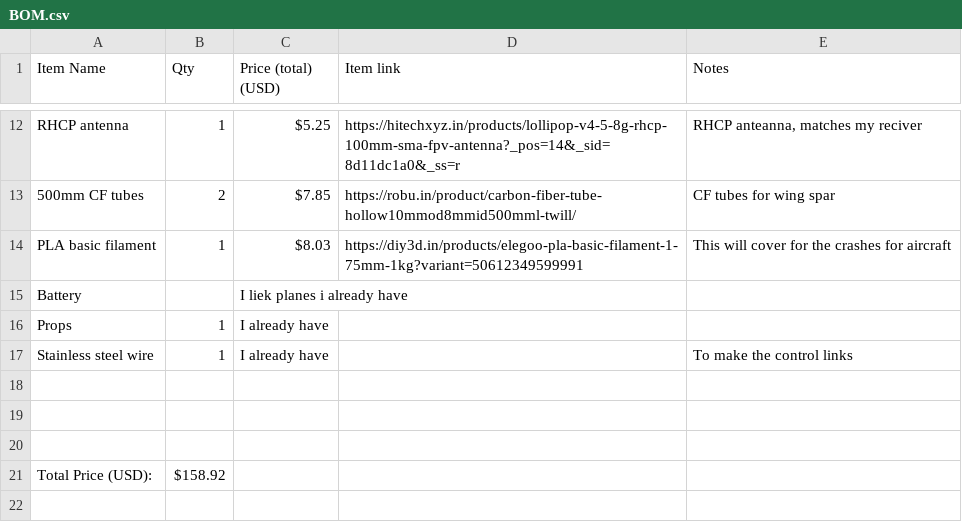
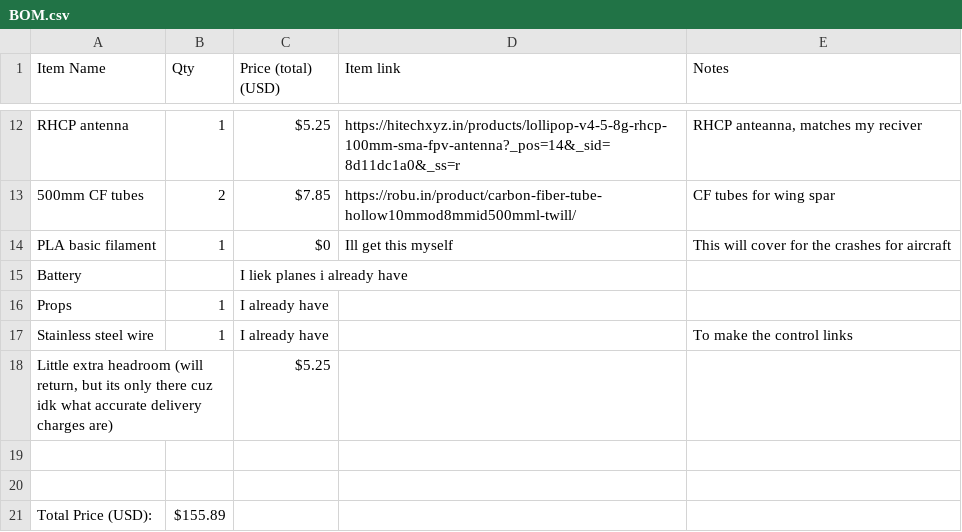
Before and after one commit to tejaswa4692/EfficientFlyingWing, a CSV file: BOM.csv, drawn as a sheet; only a part is shown, gaps mark what is left out.

```diff
--- a/BOM.csv
+++ b/BOM.csv
@@ -13,3 +13,3 @@ RHCP antenna,1,$5.25,https://hitechxyz.in/products/lollipop-v4-5-8g-rhcp-100mm-s
 500mm CF tubes,2,$7.85,https://robu.in/product/carbon-fiber-tube-hollow10mmod8mmid500mml-twill/,CF tubes for wing spar
-PLA basic filament,1,$8.03,https://diy3d.in/products/elegoo-pla-basic-filament-1-75mm-1kg?variant=50612349599991,This will cover for the crashes for aircraft
+PLA basic filament,1,$0,Ill get this myself,This will cover for the crashes for aircraft
 Battery,,I liek planes i already have,,
@@ -17,5 +17,5 @@ Props,1,I already have,,
 Stainless steel wire,1,I already have,,To make the control links
+"Little extra headroom (will return, but its only there cuz idk what accurate delivery charges are)",,$5.25,,
 ,,,,
 ,,,,
-,,,,
-Total Price (USD):,$158.92,,,
+Total Price (USD):,$155.89,,,
```
Also changed, not shown: 1 other file.
